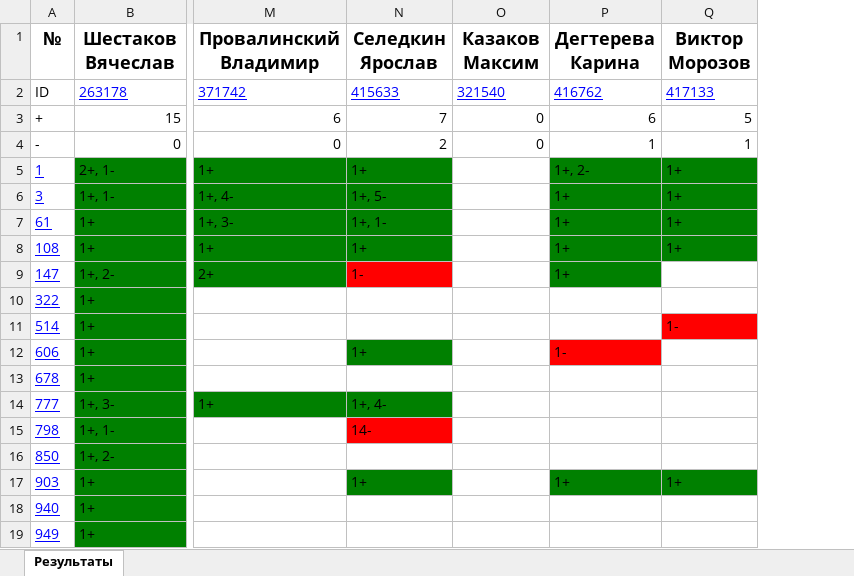
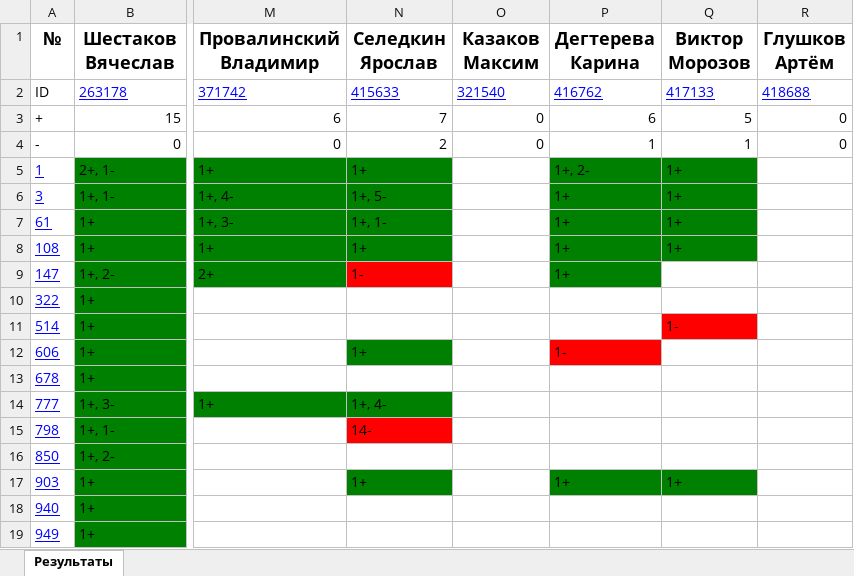
Before and after one commit to slavashestakov2005/Acmp_results, an Excel workbook: groups/22-23/tasks_results/22.09.29.xlsx, sheet Результаты, drawn as a sheet; only a part is shown, gaps mark what is left out; values as stored, in another font and other column widths than the file's, no borders; the diff names each change by its address in the sheet, - before the commit and + after, or states it on an @@ line.

```diff
--- a/groups/22-23/tasks_results/22.09.29.xlsx (sheet Результаты)
+++ b/groups/22-23/tasks_results/22.09.29.xlsx (sheet Результаты)
+column R (Глушков Артём), rows 2-4: 418688 | 0 | 0
```
Also changed, not shown: groups/22-23/results.xlsx, groups/old/results.xlsx, 50 other files.
